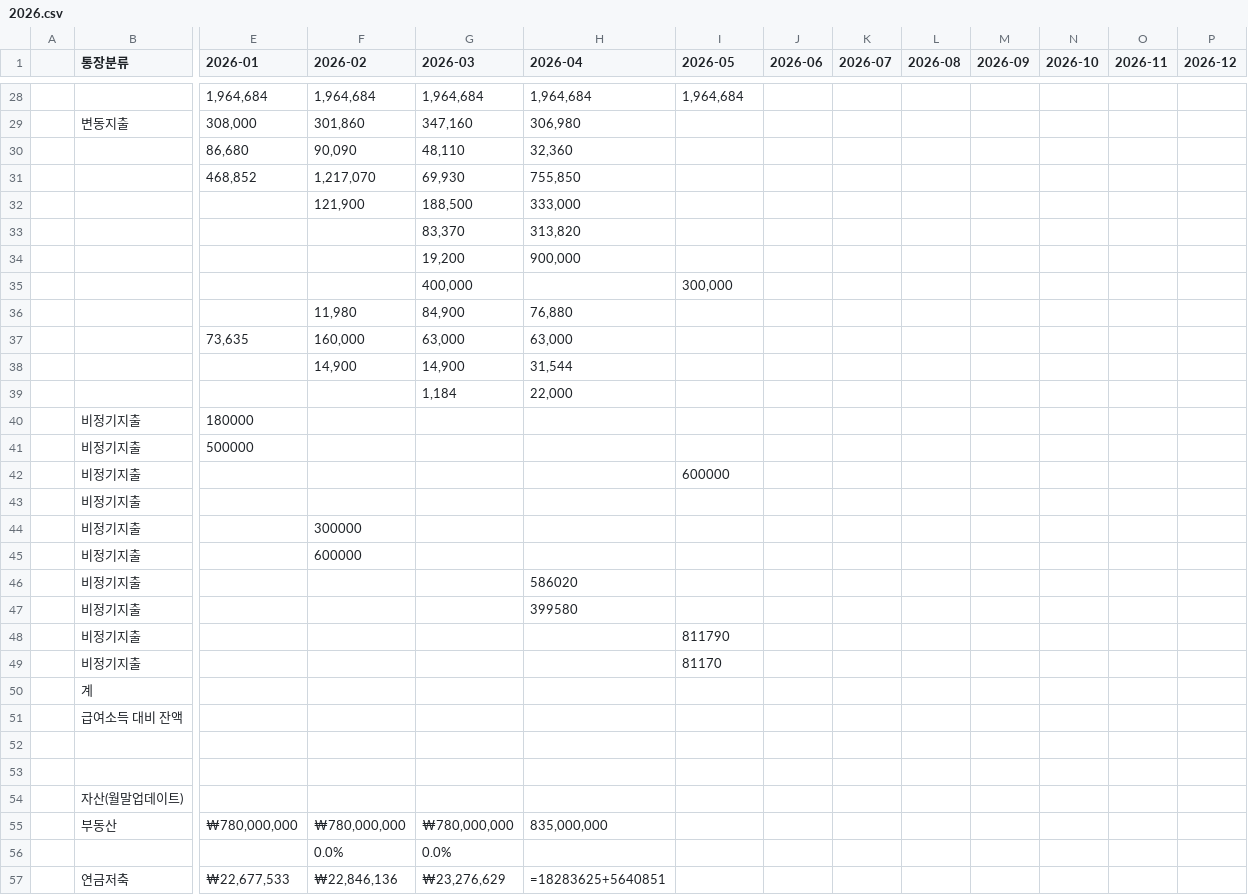
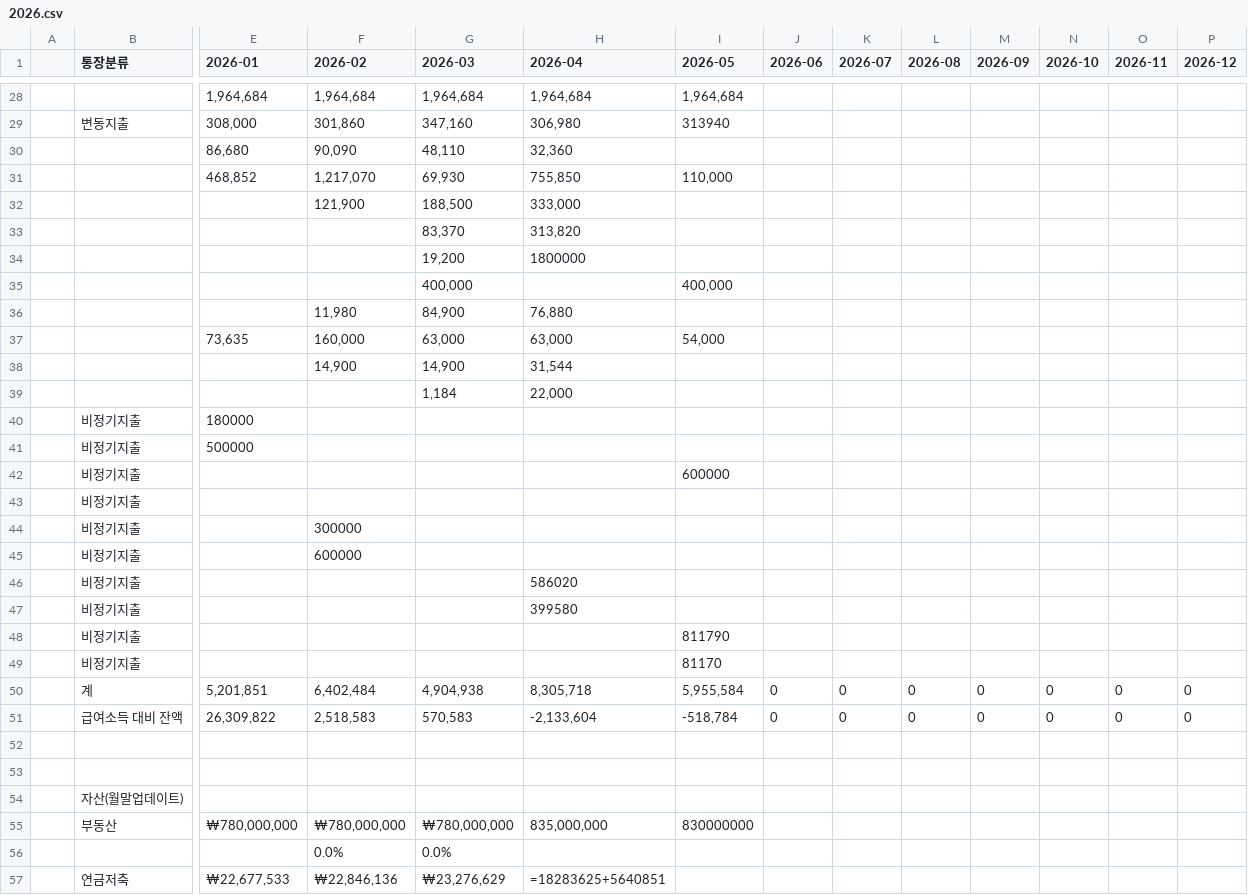
Before and after one commit to leejangpu/homi, a CSV file: financial/2026.csv, drawn as a sheet; only a part is shown, gaps mark what is left out; removed rows and columns are numbered as before the commit, all else as after; rows hold the shown columns only; the diff covers the shown part only; the diff names each change by its address in the sheet, - before the commit and + after, or states it on an @@ line.

```diff
--- a/financial/2026.csv
+++ b/financial/2026.csv
-I29 (2026-05): (empty)
+I29 (2026-05): 313940
-I31 (2026-05): (empty)
+I31 (2026-05): 110,000
-H34 (2026-04): 900,000
+H34 (2026-04): 1800000
-I35 (2026-05): 300,000
+I35 (2026-05): 400,000
-I37 (2026-05): (empty)
+I37 (2026-05): 54,000
-row 50:  | 계
-row 51:  | 급여소득 대비 잔액
+row 50:  | 계 | 5,201,851 | 6,402,484 | 4,904,938 | 8,305,718 | 5,955,584 | 0 | 0 | 0 | 0 | 0 | 0 | 0
+row 51:  | 급여소득 대비 잔액 | 26,309,822 | 2,518,583 | 570,583 | -2,133,604 | -518,784 | 0 | 0 | 0 | 0 | 0 | 0 | 0
-I55 (2026-05): (empty)
+I55 (2026-05): 830000000
```
Also changed, not shown: 33 edited cells elsewhere in this file, 8 other files.
